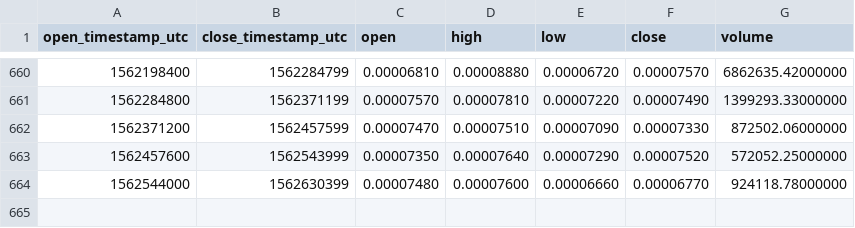
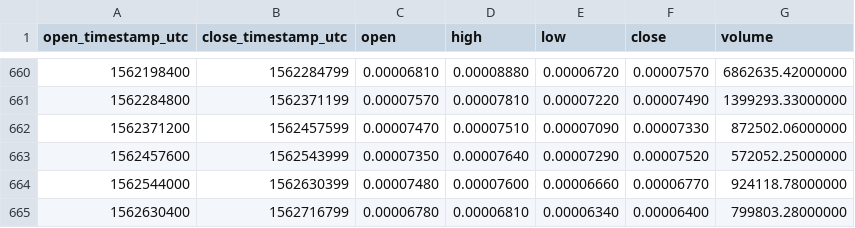
Before and after one commit to cryptobigbro/binance-STRATBTC, a CSV file: binance-STRATBTC-1d.csv, drawn as a sheet; only a part is shown, gaps mark what is left out.

Commit message:
Update OHLCV data.

```diff
--- a/binance-STRATBTC-1d.csv
+++ b/binance-STRATBTC-1d.csv
@@ -664 +664,2 @@ open_timestamp_utc,close_timestamp_utc,open,high,low,close,volume
 1562544000,1562630399,0.00007480,0.00007600,0.00006660,0.00006770,924118.78000000
+1562630400,1562716799,0.00006780,0.00006810,0.00006340,0.00006400,799803.28000000
```
Also changed, not shown: 1 other file.
